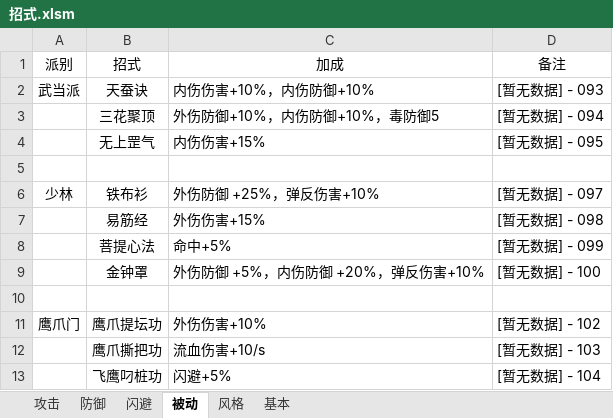
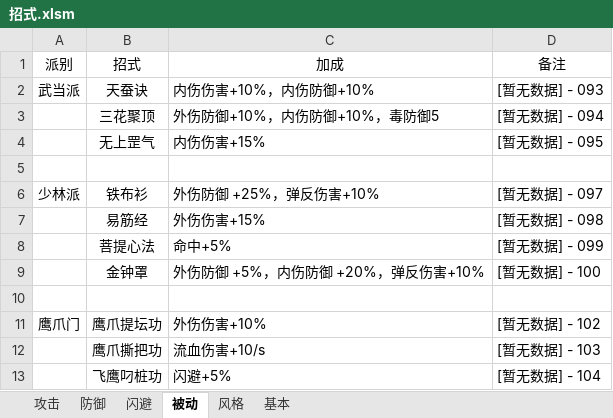
Before and after one commit to pealpool/kungfu, an Excel workbook: plan/招式.xlsm, sheet 被动, drawn as a sheet; only a part is shown; values as stored, in another font and other column widths than the file's, no borders; the diff names each change by its address in the sheet, - before the commit and + after, or states it on an @@ line.

```diff
--- a/plan/招式.xlsm (sheet 被动)
+++ b/plan/招式.xlsm (sheet 被动)
-A6 (派别): 少林
+A6 (派别): 少林派
```
Also changed, not shown: sheet 闪避, sheet 风格, charts or pictures, 8 other files.
